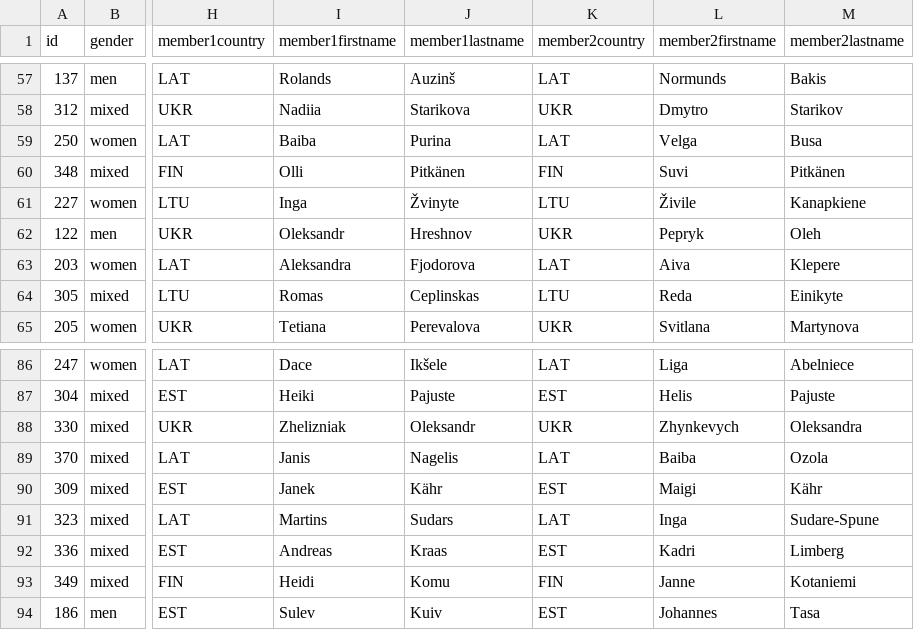
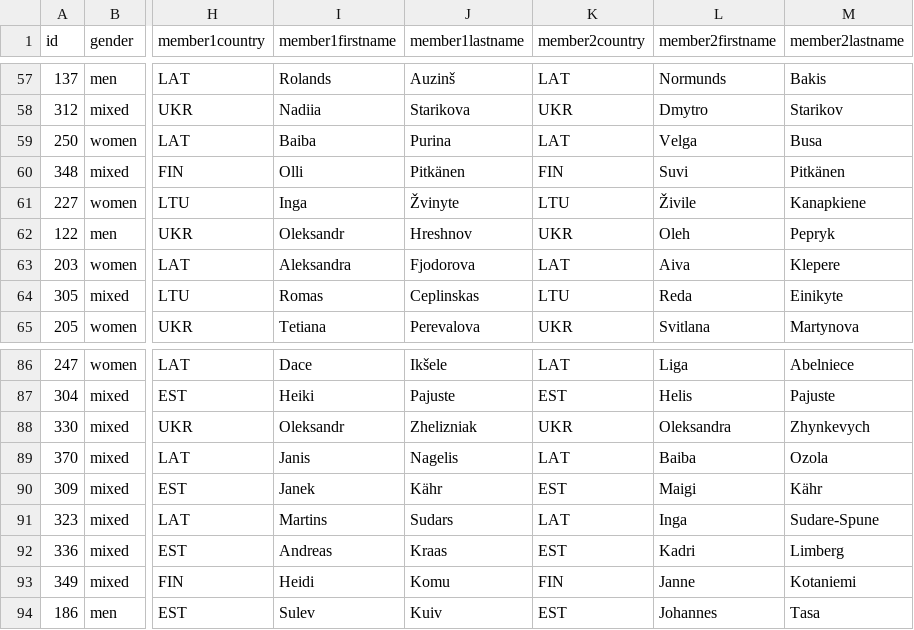
Before and after one commit to jtojnar/wrcq, a CSV file: result/erc2023.csv, drawn as a sheet; only a part is shown, gaps mark what is left out; the diff names each change by its address in the sheet, - before the commit and + after, or states it on an @@ line.

```diff
--- a/result/erc2023.csv
+++ b/result/erc2023.csv
-L62 (member2firstname): Pepryk
+L62 (member2firstname): Oleh
-M62 (member2lastname): Oleh
+M62 (member2lastname): Pepryk
-I88 (member1firstname): Zhelizniak
+I88 (member1firstname): Oleksandr
-J88 (member1lastname): Oleksandr
+J88 (member1lastname): Zhelizniak
-L88 (member2firstname): Zhynkevych
+L88 (member2firstname): Oleksandra
-M88 (member2lastname): Oleksandra
+M88 (member2lastname): Zhynkevych
```
Also changed, not shown: result/aurc2023.csv, result/erc2024.csv, 2 other files.
